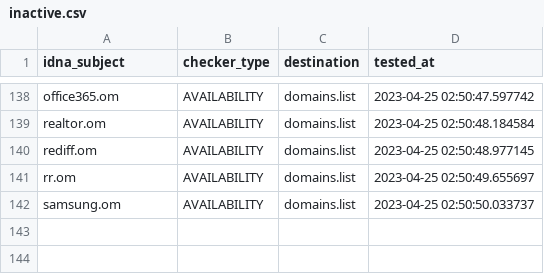
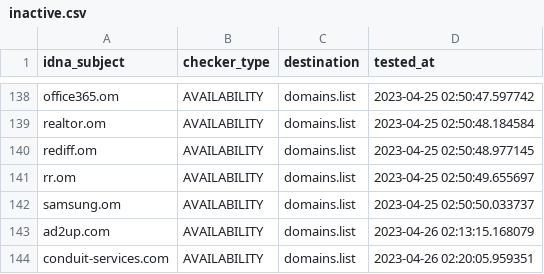
Before and after one commit to Ultimate-Hosts-Blacklist/quidsup_malicious-sites, a CSV file: .pyfunceble/inactive.csv, drawn as a sheet; only a part is shown, gaps mark what is left out.

```diff
--- a/.pyfunceble/inactive.csv
+++ b/.pyfunceble/inactive.csv
@@ -142 +142,3 @@ rr.om,AVAILABILITY,domains.list,2023-04-25 02:50:49.655697
 samsung.om,AVAILABILITY,domains.list,2023-04-25 02:50:50.033737
+ad2up.com,AVAILABILITY,domains.list,2023-04-26 02:13:15.168079
+conduit-services.com,AVAILABILITY,domains.list,2023-04-26 02:20:05.959351
```
Also changed, not shown: 16 other files.
